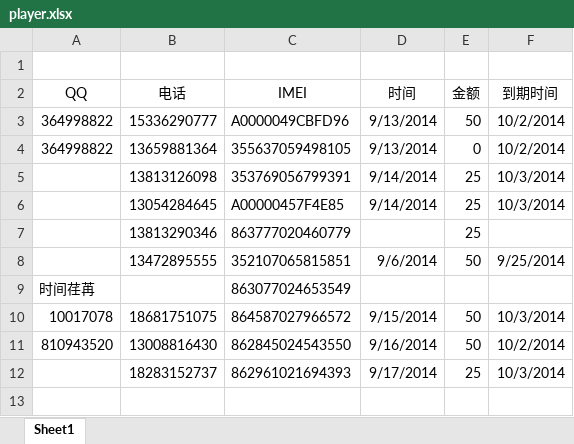
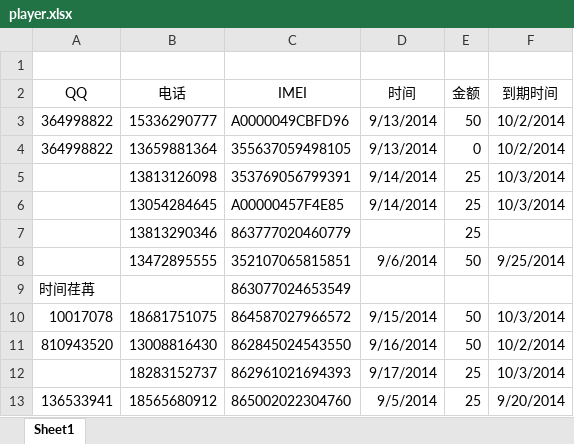
Before and after one commit to gel1987/xielei, an Excel workbook: app/pay/player.xlsx, sheet Sheet1, drawn as a sheet; values as stored, in another font and other column widths than the file's, no borders; the diff names each change by its address in the sheet, - before the commit and + after, or states it on an @@ line.

```diff
--- a/app/pay/player.xlsx (sheet Sheet1)
+++ b/app/pay/player.xlsx (sheet Sheet1)
+row 13: 136533941 | 18565680912 | 865002022304760 | 9/5/2014 | 25 | 9/20/2014
```
Also changed, not shown: 7 other files.
